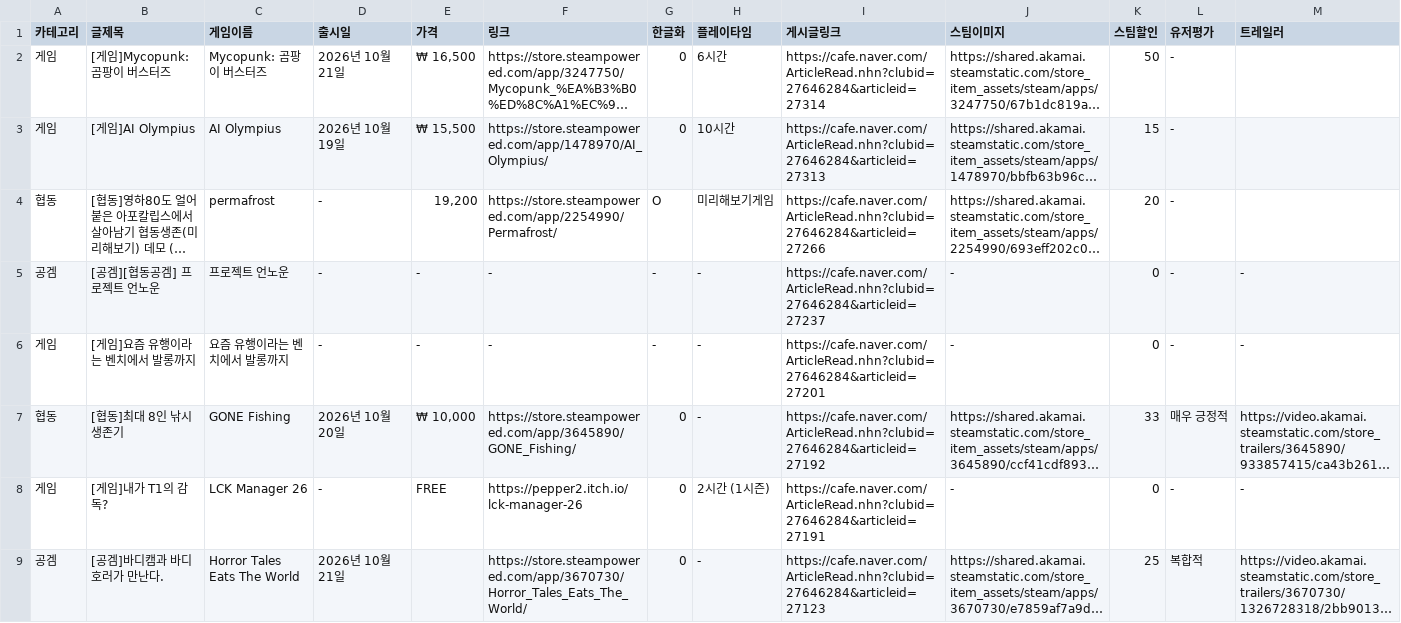
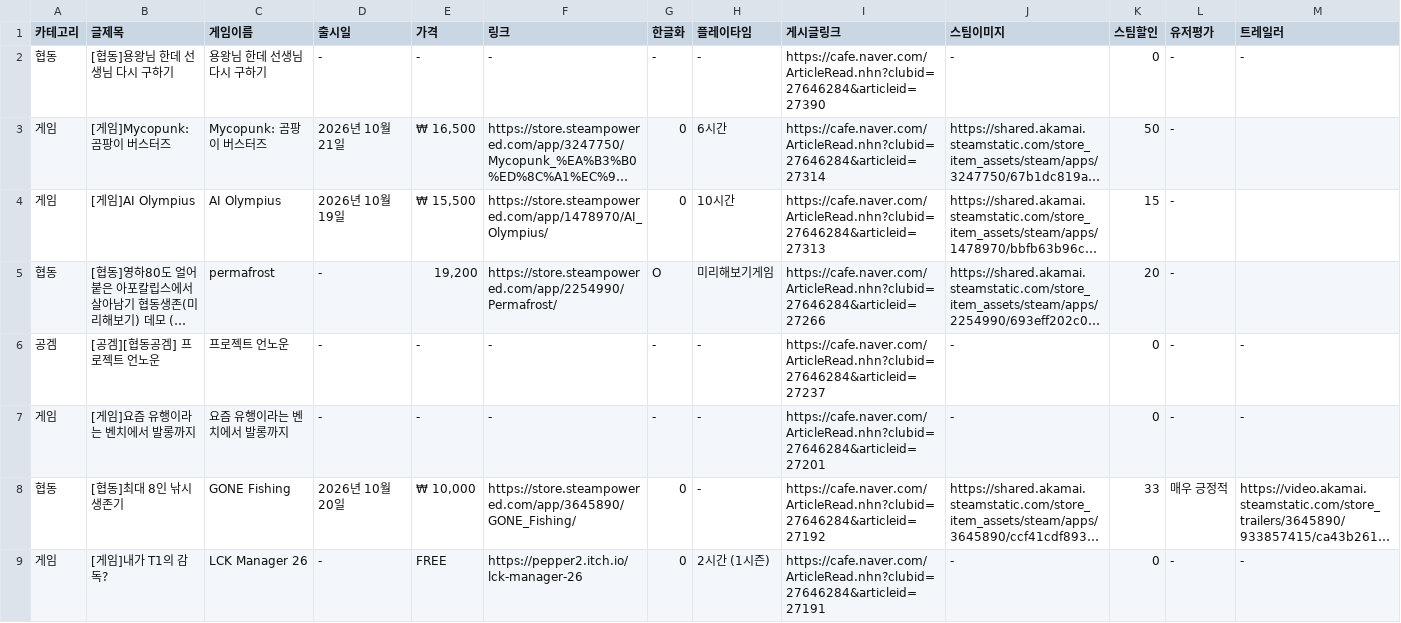
Before and after one commit to xnoa03/harry-game-list, a CSV file: harry_game_list_final.csv, drawn as a sheet; only a part is shown; the shorter side is filled out with more unchanged rows; long unchanged cells end in …; the diff covers the shown part only; the diff names each change by its address in the sheet, - before the commit and + after, or states it on an @@ line.

```diff
--- a/harry_game_list_final.csv
+++ b/harry_game_list_final.csv
+row 2: 협동 | [협동]용왕님 한데 선생님 다시 구하기 | 용왕님 한데 선생님 다시 구하기 | - | - | - | - | - | https://cafe.naver.com/ArticleRead.nhn?clubid=27646284&articleid=27390 | - | 0 | - | -
```
Also changed, not shown: 2 edited cells elsewhere in this file, 1 other file.
